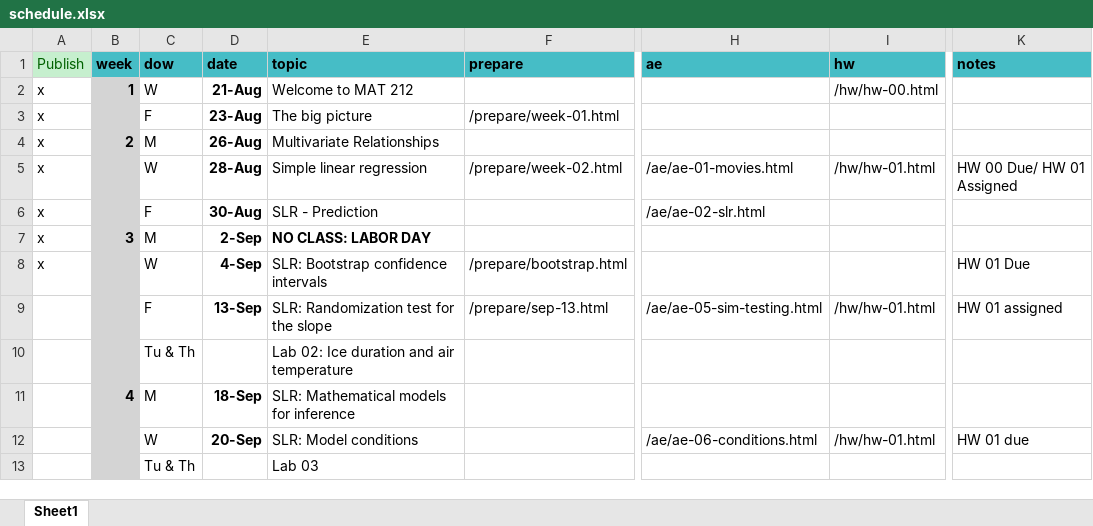
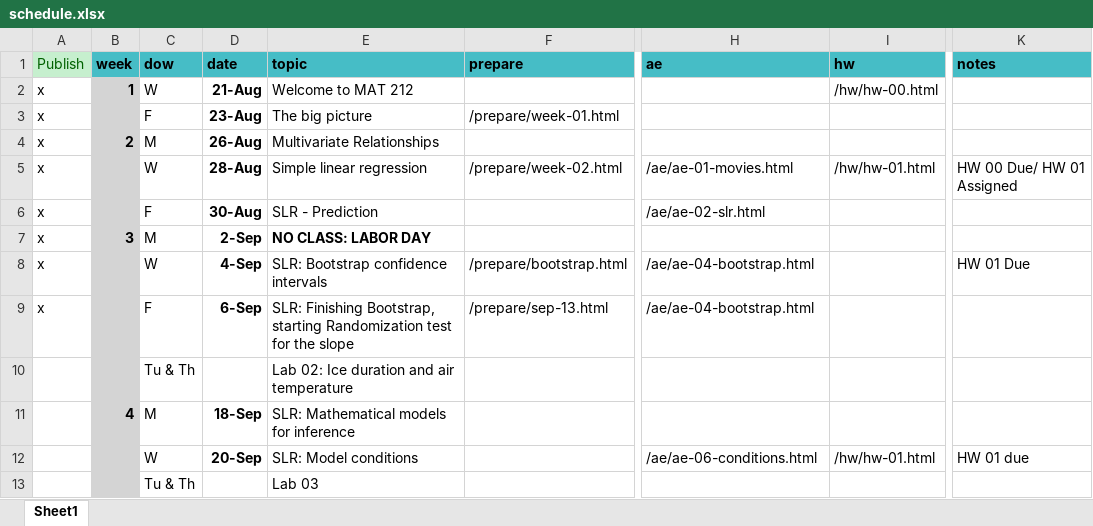
Before and after one commit to EricFriedlander/MATH212FA24, an Excel workbook: schedule.xlsx, sheet Sheet1, drawn as a sheet; only a part is shown, gaps mark what is left out; values as stored, in another font and other column widths than the file's, no borders; the diff names each change by its address in the sheet, - before the commit and + after, or states it on an @@ line.

```diff
--- a/schedule.xlsx (sheet Sheet1)
+++ b/schedule.xlsx (sheet Sheet1)
-H8 (ae): (empty)
+H8 (ae): /ae/ae-04-bootstrap.html
-A9 (Publish): (empty)
+A9 (Publish): x
-D9 (date): 13-Sep
+D9 (date): 6-Sep
-E9 (topic): SLR: Randomization test…
+E9 (topic): SLR: Finishing Bootstrap, starting Randomization test…
-H9 (ae): /ae/ae-05-sim-testing.html
+H9 (ae): /ae/ae-04-bootstrap.html
-I9 (hw): /hw/hw-01.html
+I9 (hw): (empty)
-K9 (notes): HW 01 assigned
+K9 (notes): (empty)
```
Also changed, not shown: 10 other files.
